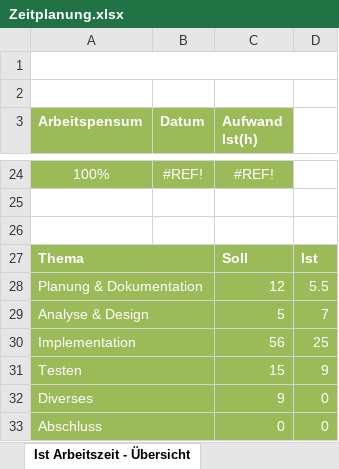
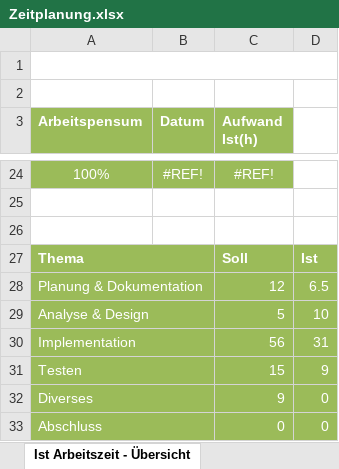
Before and after one commit to Lin004/Projects, an Excel workbook: Zeitplanung.xlsx, sheet Ist Arbeitszeit - Übersicht, drawn as a sheet; only a part is shown, gaps mark what is left out; values as stored, in another font and other column widths than the file's, no borders; charts and pictures not drawn; the diff names each change by its address in the sheet, - before the commit and + after, or states it on an @@ line.

```diff
--- a/Zeitplanung.xlsx (sheet Ist Arbeitszeit - Übersicht)
+++ b/Zeitplanung.xlsx (sheet Ist Arbeitszeit - Übersicht)
-D28: 5.5
+D28: 6.5
-D29: 7
+D29: 10
-D30: 25
+D30: 31
```
Also changed, not shown: sheet IPA Zeitplanung, charts or pictures.
